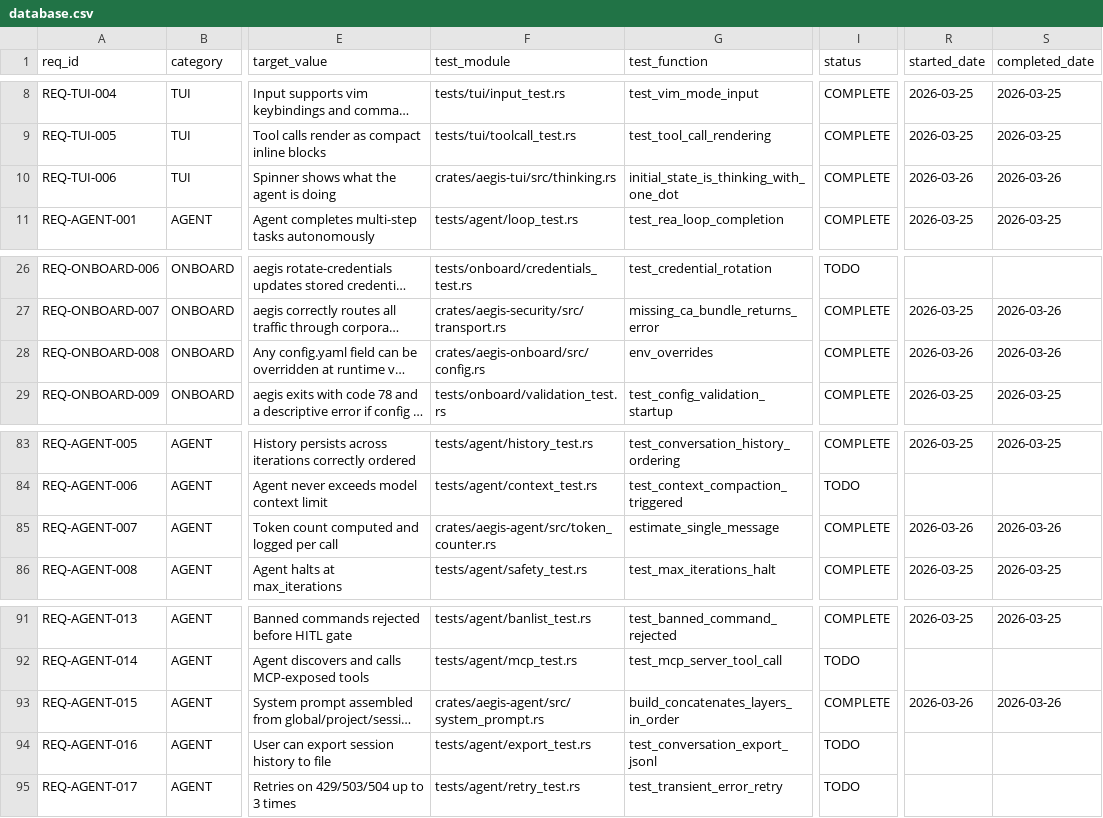
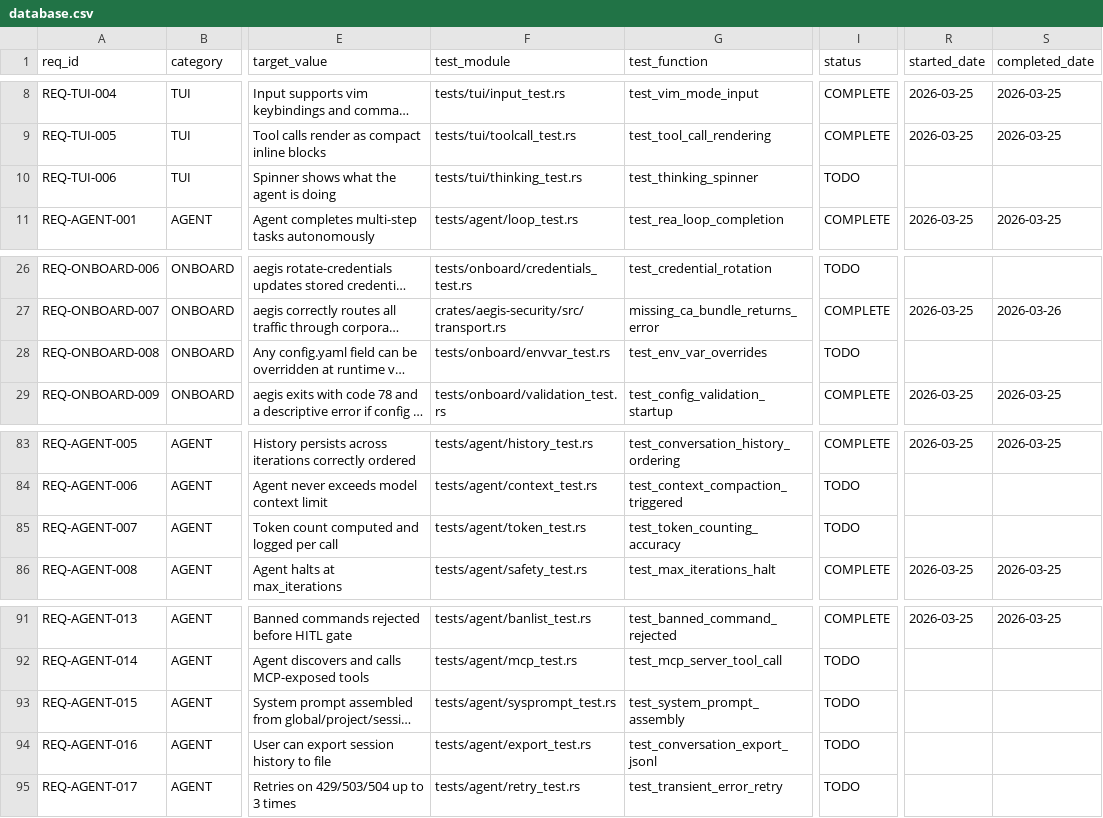
Before and after one commit to rtmx-ai/aegis-cli, a CSV file: .rtmx/database.csv, drawn as a sheet; only a part is shown, gaps mark what is left out; long unchanged cells end in …; the diff names each change by its address in the sheet, - before the commit and + after, or states it on an @@ line.

```diff
--- a/.rtmx/database.csv
+++ b/.rtmx/database.csv
-F10 (test_module): crates/aegis-tui/src/thinking.rs
+F10 (test_module): tests/tui/thinking_test.rs
-G10 (test_function): initial_state_is_thinking_with_one_dot
+G10 (test_function): test_thinking_spinner
-I10 (status): COMPLETE
+I10 (status): TODO
-R10 (started_date): 2026-03-26
+R10 (started_date): (empty)
-S10 (completed_date): 2026-03-26
+S10 (completed_date): (empty)
-F28 (test_module): crates/aegis-onboard/src/config.rs
+F28 (test_module): tests/onboard/envvar_test.rs
-G28 (test_function): env_overrides
+G28 (test_function): test_env_var_overrides
-I28 (status): COMPLETE
+I28 (status): TODO
-R28 (started_date): 2026-03-26
+R28 (started_date): (empty)
-S28 (completed_date): 2026-03-26
+S28 (completed_date): (empty)
-F85 (test_module): crates/aegis-agent/src/token_counter.rs
+F85 (test_module): tests/agent/token_test.rs
-G85 (test_function): estimate_single_message
+G85 (test_function): test_token_counting_accuracy
-I85 (status): COMPLETE
+I85 (status): TODO
-R85 (started_date): 2026-03-26
+R85 (started_date): (empty)
-S85 (completed_date): 2026-03-26
+S85 (completed_date): (empty)
-F93 (test_module): crates/aegis-agent/src/system_prompt.rs
+F93 (test_module): tests/agent/sysprompt_test.rs
-G93 (test_function): build_concatenates_layers_in_order
+G93 (test_function): test_system_prompt_assembly
-I93 (status): COMPLETE
+I93 (status): TODO
-R93 (started_date): 2026-03-26
+R93 (started_date): (empty)
-S93 (completed_date): 2026-03-26
+S93 (completed_date): (empty)
```
Also changed, not shown: 2 other files.
